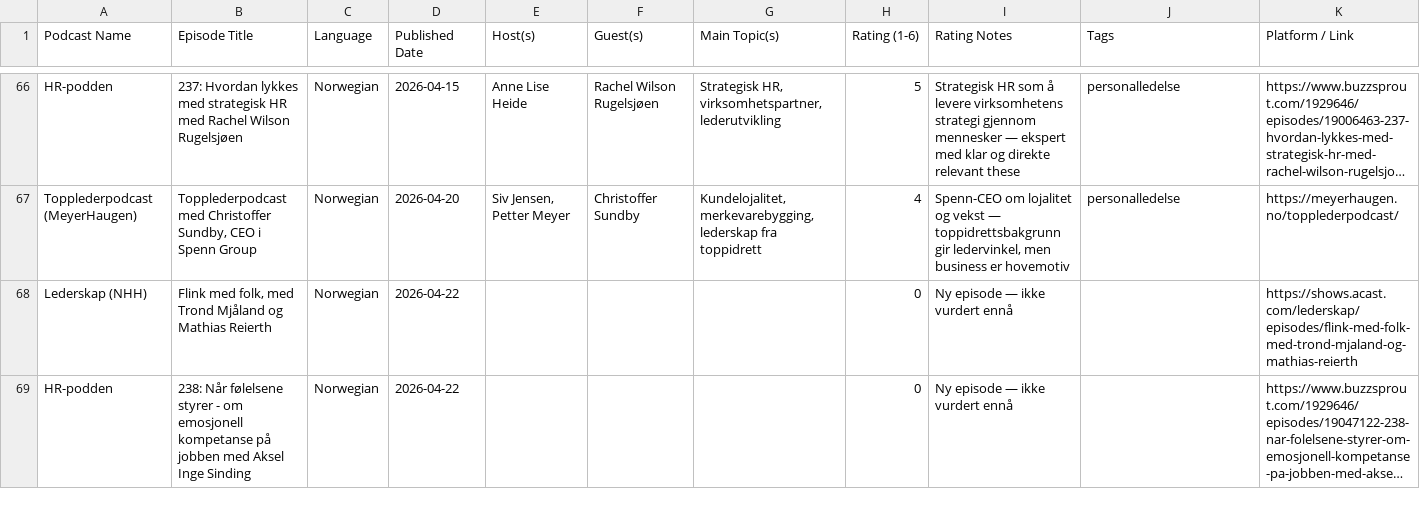
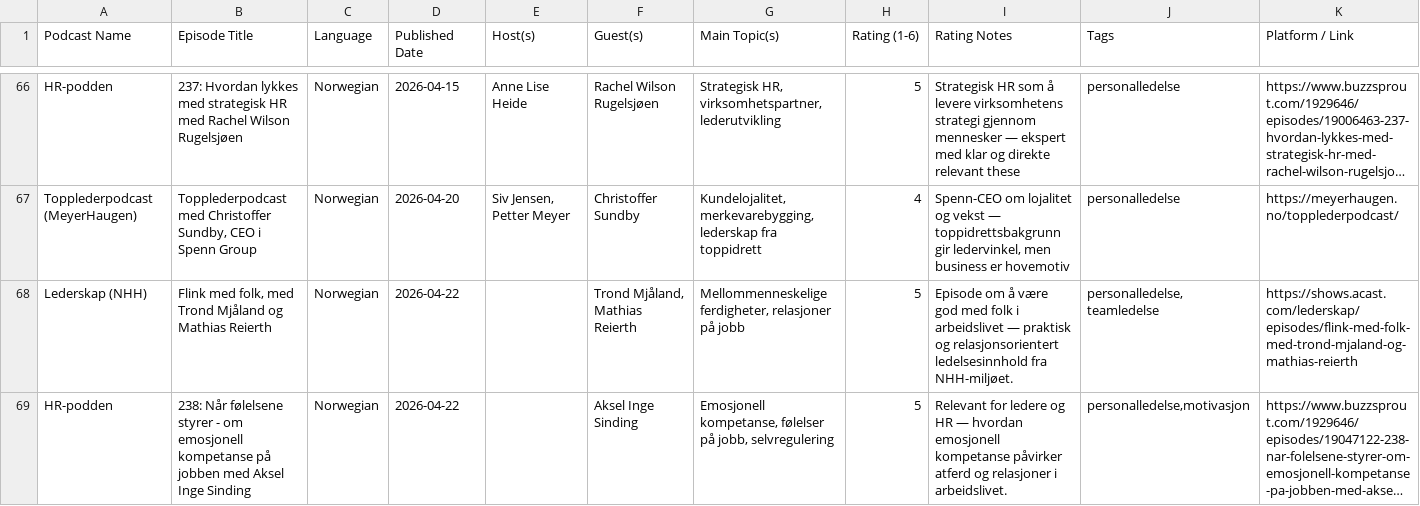
Before and after one commit to cathrinei/LedelsespodClaude, a CSV file: Ledelsepod_2026.csv, drawn as a sheet; only a part is shown, gaps mark what is left out; long unchanged cells end in …; the diff names each change by its address in the sheet, - before the commit and + after, or states it on an @@ line.

Commit message:
Rate 2 nye episoder (Lederskap NHH + HR-podden 2026-04-22)

```diff
--- a/Ledelsepod_2026.csv
+++ b/Ledelsepod_2026.csv
-F68 (Guest(s)): (empty)
+F68 (Guest(s)): Trond Mjåland, Mathias Reierth
-G68 (Main Topic(s)): (empty)
+G68 (Main Topic(s)): Mellommenneskelige ferdigheter, relasjoner på jobb
-H68:H69 (Rating (1-6)): 0
+H68:H69 (Rating (1-6)): 5
-I68 (Rating Notes): Ny episode — ikke vurdert ennå
+I68 (Rating Notes): Episode om å være god med folk i arbeidslivet — praktisk og relasjonsorientert ledelsesinnhold fra NHH-miljøet.
-J68 (Tags): (empty)
+J68 (Tags): personalledelse,teamledelse
-F69 (Guest(s)): (empty)
+F69 (Guest(s)): Aksel Inge Sinding
-G69 (Main Topic(s)): (empty)
+G69 (Main Topic(s)): Emosjonell kompetanse, følelser på jobb, selvregulering
-I69 (Rating Notes): Ny episode — ikke vurdert ennå
+I69 (Rating Notes): Relevant for ledere og HR — hvordan emosjonell kompetanse påvirker atferd og relasjoner i arbeidslivet.
-J69 (Tags): (empty)
+J69 (Tags): personalledelse,motivasjon
```
Also changed, not shown: 1 other file.
